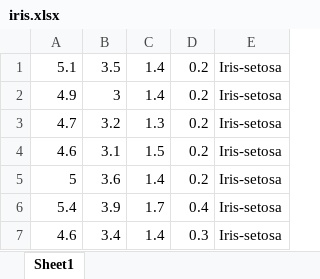
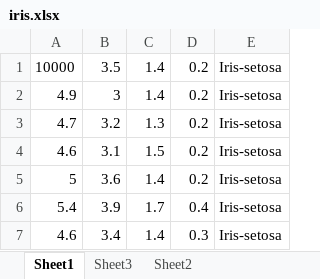
Before and after one commit to Arifuzzaman-Munaf/Python_Excel, an Excel workbook: iris.xlsx, sheet Sheet1, drawn as a sheet; only a part is shown; values as stored, in another font and other column widths than the file's, no borders; the diff names each change by its address in the sheet, - before the commit and + after, or states it on an @@ line.

```diff
--- a/iris.xlsx (sheet Sheet1)
+++ b/iris.xlsx (sheet Sheet1)
+sheet tab: Sheet3
+sheet tab: Sheet2
-A1: 5.1
+A1: 10000
```
Also changed, not shown: 1 other file.
